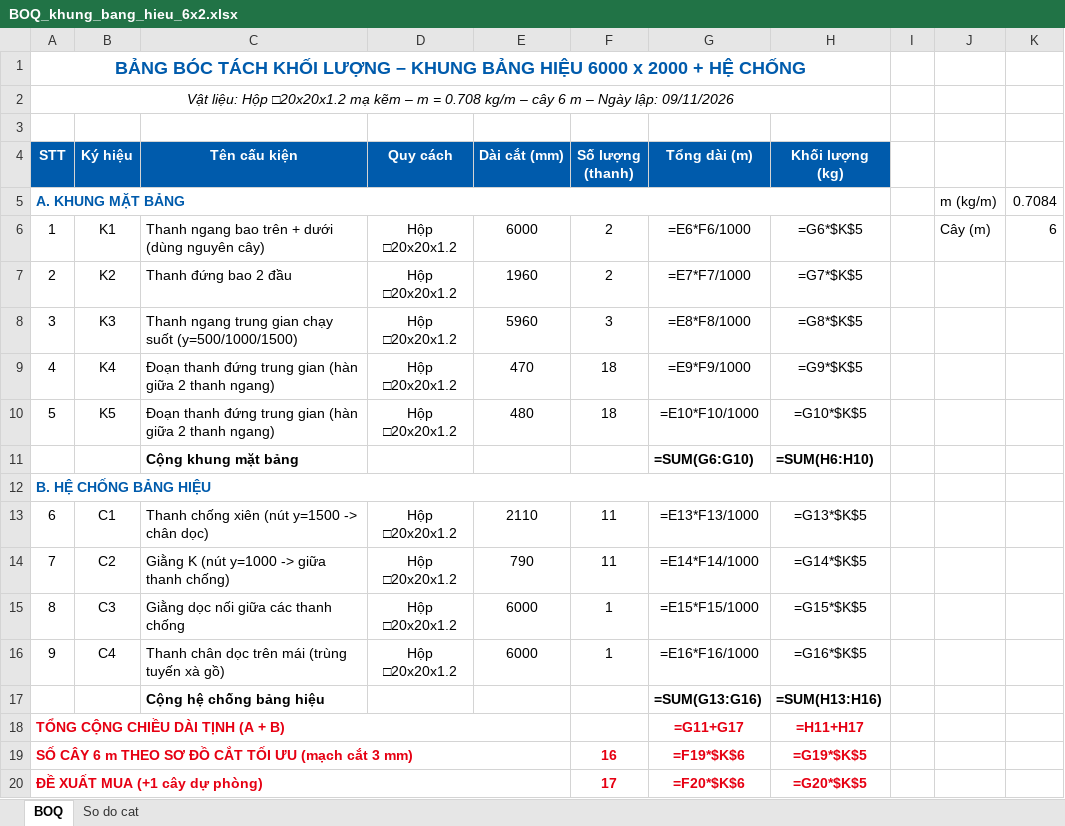
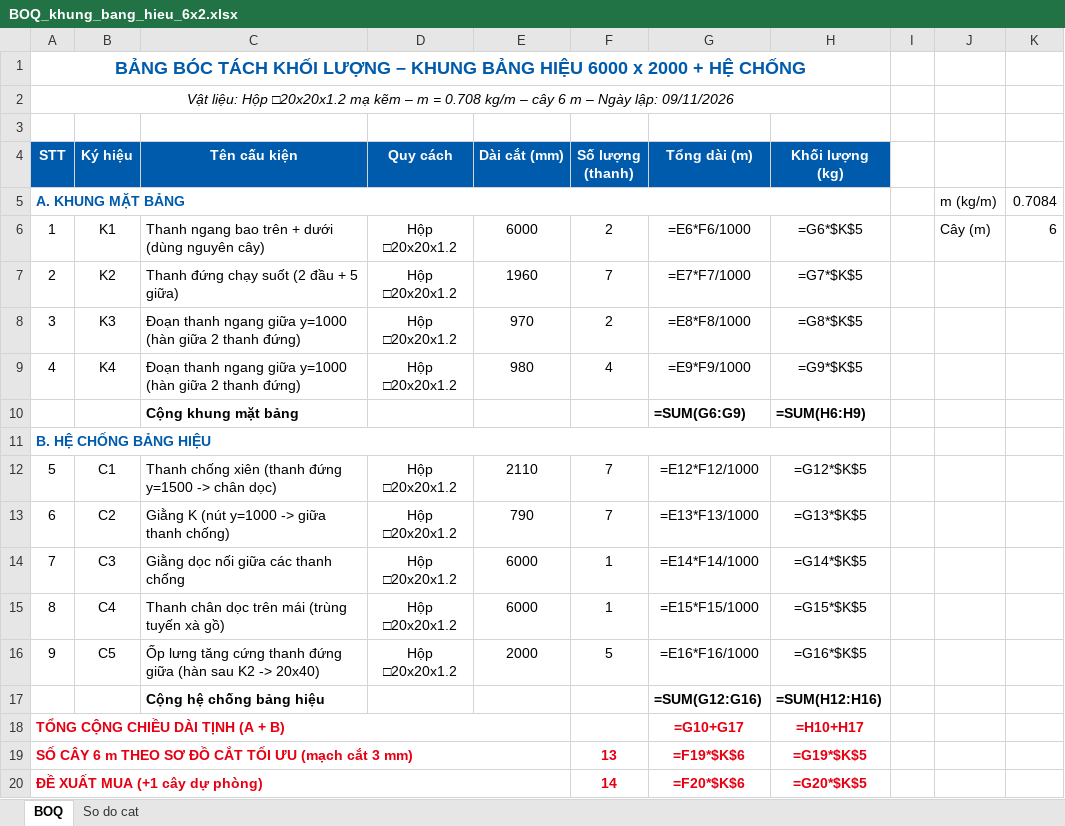
Before and after one commit to datnho0804-gif/CSA, an Excel workbook: bang_hieu_6x2/BOQ_khung_bang_hieu_6x2.xlsx, sheet BOQ, drawn as a sheet; values as stored, in another font and other column widths than the file's, no borders; formulas without a stored value are shown as written; removed rows and columns are numbered as before the commit, all else as after; the diff names each change by its address in the sheet, - before the commit and + after, or states it on an @@ line.

```diff
--- a/bang_hieu_6x2/BOQ_khung_bang_hieu_6x2.xlsx (sheet BOQ)
+++ b/bang_hieu_6x2/BOQ_khung_bang_hieu_6x2.xlsx (sheet BOQ)
-C7 (Tên cấu kiện): Thanh đứng bao 2 đầu
+C7 (Tên cấu kiện): Thanh đứng chạy suốt (2 đầu + 5 giữa)
-F7 (Số lượng (thanh)): 2
+F7 (Số lượng (thanh)): 7
-C8 (Tên cấu kiện): Thanh ngang trung gian chạy suốt (y=500/1000/1500)
+C8 (Tên cấu kiện): Đoạn thanh ngang giữa y=1000 (hàn giữa 2 thanh đứng)
-E8 (Dài cắt (mm)): 5960
+E8 (Dài cắt (mm)): 970
-F8 (Số lượng (thanh)): 3
+F8 (Số lượng (thanh)): 2
-C9 (Tên cấu kiện): Đoạn thanh đứng trung gian (hàn giữa 2 thanh ngang)
+C9 (Tên cấu kiện): Đoạn thanh ngang giữa y=1000 (hàn giữa 2 thanh đứng)
-E9 (Dài cắt (mm)): 470
+E9 (Dài cắt (mm)): 980
-F9 (Số lượng (thanh)): 18
+F9 (Số lượng (thanh)): 4
-row 10: 5 | K5 | Đoạn thanh đứng trung gian (hàn giữa 2 thanh ngang) | Hộp □20x20x1.2 | 480 | 18 | =E10*F10/1000 | =G10*$K$5
-G10 (Tổng dài (m)): =SUM(G6:G10)
+G10 (Tổng dài (m)): =SUM(G6:G9)
-H10 (Khối lượng (kg)): =SUM(H6:H10)
+H10 (Khối lượng (kg)): =SUM(H6:H9)
+row 12: 5 | C1 | Thanh chống xiên (thanh đứng y=1500 -> chân dọc) | Hộp □20x20x1.2 | 2110 | 7 | =E12*F12/1000 | =G12*$K$5
-B13 (Ký hiệu): C1
+B13 (Ký hiệu): C2
-C13 (Tên cấu kiện): Thanh chống xiên (nút y=1500 -> chân dọc)
+C13 (Tên cấu kiện): Giằng K (nút y=1000 -> giữa thanh chống)
-E13 (Dài cắt (mm)): 2110
+E13 (Dài cắt (mm)): 790
-F13 (Số lượng (thanh)): 11
+F13 (Số lượng (thanh)): 7
-B14 (Ký hiệu): C2
+B14 (Ký hiệu): C3
-C14 (Tên cấu kiện): Giằng K (nút y=1000 -> giữa thanh chống)
+C14 (Tên cấu kiện): Giằng dọc nối giữa các thanh chống
-E14 (Dài cắt (mm)): 790
+E14 (Dài cắt (mm)): 6000
-F14 (Số lượng (thanh)): 11
+F14 (Số lượng (thanh)): 1
-B15 (Ký hiệu): C3
+B15 (Ký hiệu): C4
-C15 (Tên cấu kiện): Giằng dọc nối giữa các thanh chống
+C15 (Tên cấu kiện): Thanh chân dọc trên mái (trùng tuyến xà gồ)
-B16 (Ký hiệu): C4
+B16 (Ký hiệu): C5
-C16 (Tên cấu kiện): Thanh chân dọc trên mái (trùng tuyến xà gồ)
+C16 (Tên cấu kiện): Ốp lưng tăng cứng thanh đứng giữa (hàn sau K2 -> 20x40)
-E16 (Dài cắt (mm)): 6000
+E16 (Dài cắt (mm)): 2000
-F16 (Số lượng (thanh)): 1
+F16 (Số lượng (thanh)): 5
-G17 (Tổng dài (m)): =SUM(G13:G16)
+G17 (Tổng dài (m)): =SUM(G12:G16)
-H17 (Khối lượng (kg)): =SUM(H13:H16)
+H17 (Khối lượng (kg)): =SUM(H12:H16)
-G18 (Tổng dài (m)): =G11+G17
+G18 (Tổng dài (m)): =G10+G17
-H18 (Khối lượng (kg)): =H11+H17
+H18 (Khối lượng (kg)): =H10+H17
-F19 (Số lượng (thanh)): 16
+F19 (Số lượng (thanh)): 13
-F20 (Số lượng (thanh)): 17
+F20 (Số lượng (thanh)): 14
```
Also changed, not shown: sheet So do cat, 3 other files.
